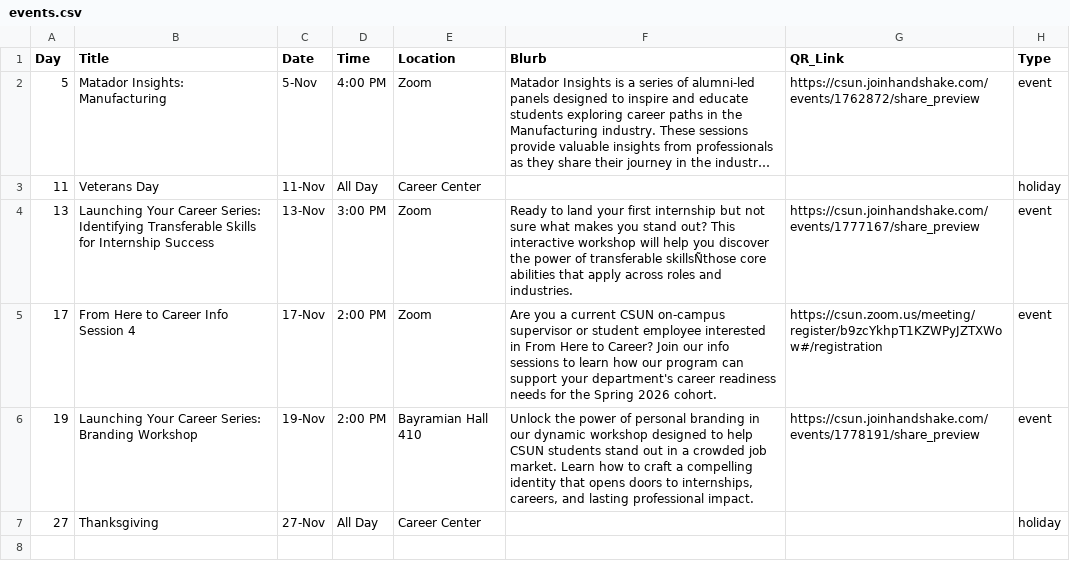
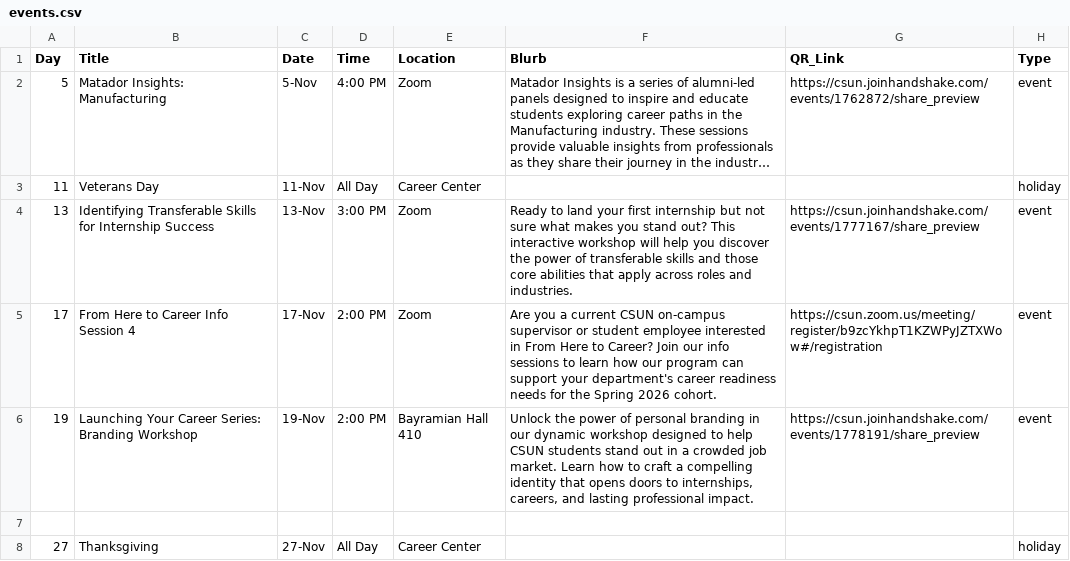
Before and after one commit to CareerMedia/CareerEventCalendar, a CSV file: data/events.csv, drawn as a sheet; long unchanged cells end in …; the diff names each change by its address in the sheet, - before the commit and + after, or states it on an @@ line.

Commit message:
Update events.csv

```diff
--- a/data/events.csv
+++ b/data/events.csv
-B4 (Title): Launching Your Career Series: Identifying Transferable…
+B4 (Title): Identifying Transferable…
-F4 (Blurb): …of transferable skillsÑthose core abilities…
+F4 (Blurb): …of transferable skills and those core abilities…
+row 7: (empty)
```
